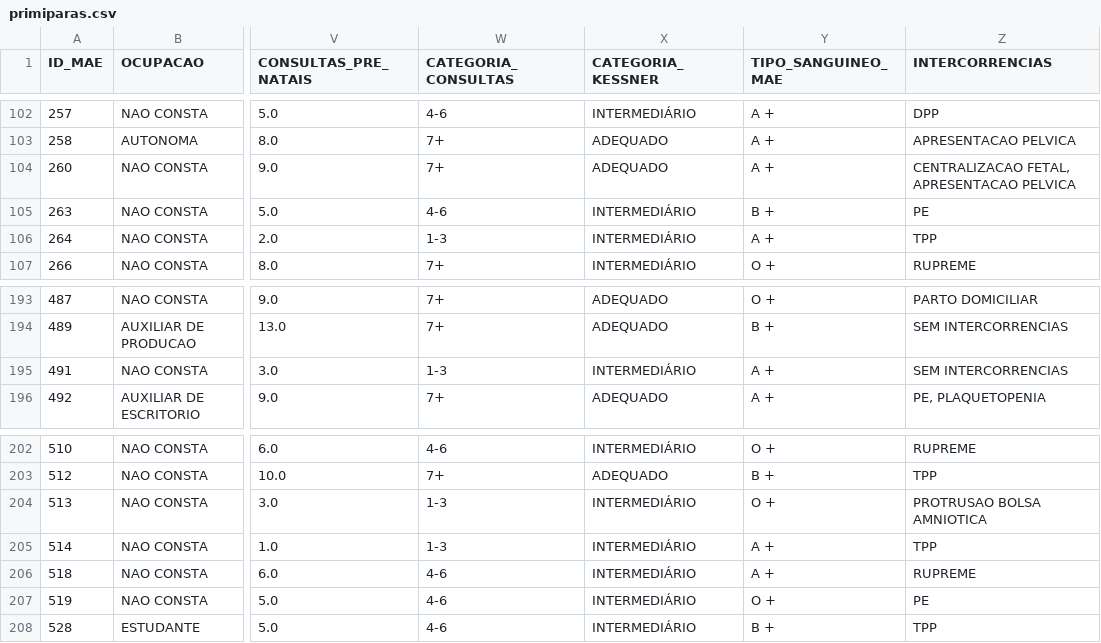
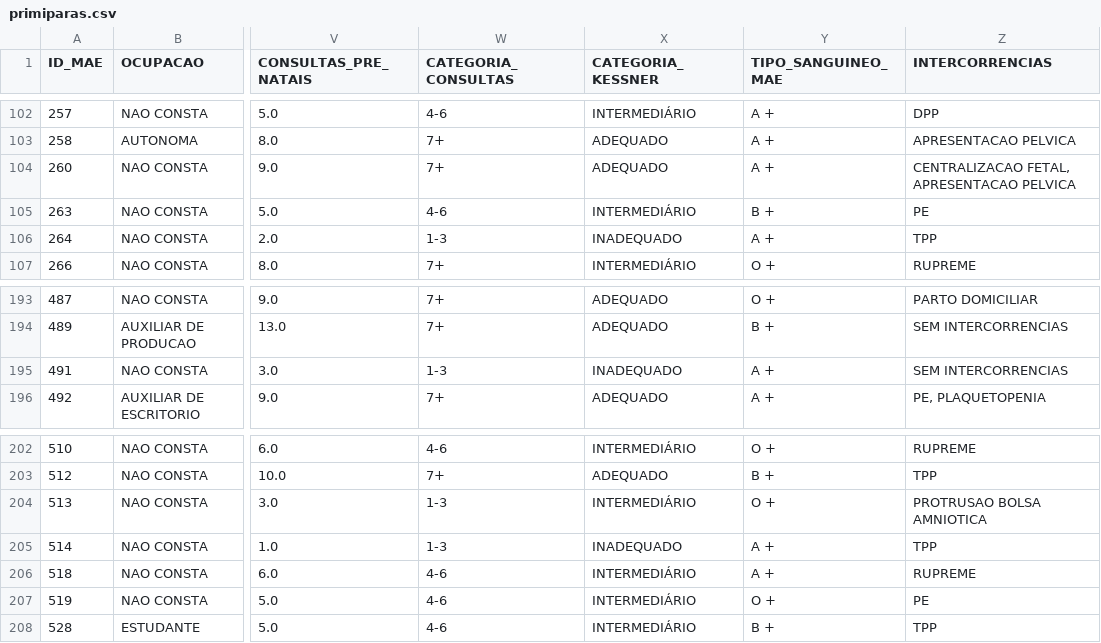
Before and after one commit to lfhillesheim/Nascimentos-Pre-Termo-em-Blumenau-SC, a CSV file: assets/data/analitycs/primiparas.csv, drawn as a sheet; only a part is shown, gaps mark what is left out; the diff names each change by its address in the sheet, - before the commit and + after, or states it on an @@ line.

```diff
--- a/assets/data/analitycs/primiparas.csv
+++ b/assets/data/analitycs/primiparas.csv
-X106 (CATEGORIA_KESSNER): INTERMEDIÁRIO
+X106 (CATEGORIA_KESSNER): INADEQUADO
-X195 (CATEGORIA_KESSNER): INTERMEDIÁRIO
+X195 (CATEGORIA_KESSNER): INADEQUADO
-X205 (CATEGORIA_KESSNER): INTERMEDIÁRIO
+X205 (CATEGORIA_KESSNER): INADEQUADO
```
Also changed, not shown: assets/data/analitycs/df_gestante.csv, assets/data/analitycs/df_prontuarios_prematuros.csv, 7 other files.
